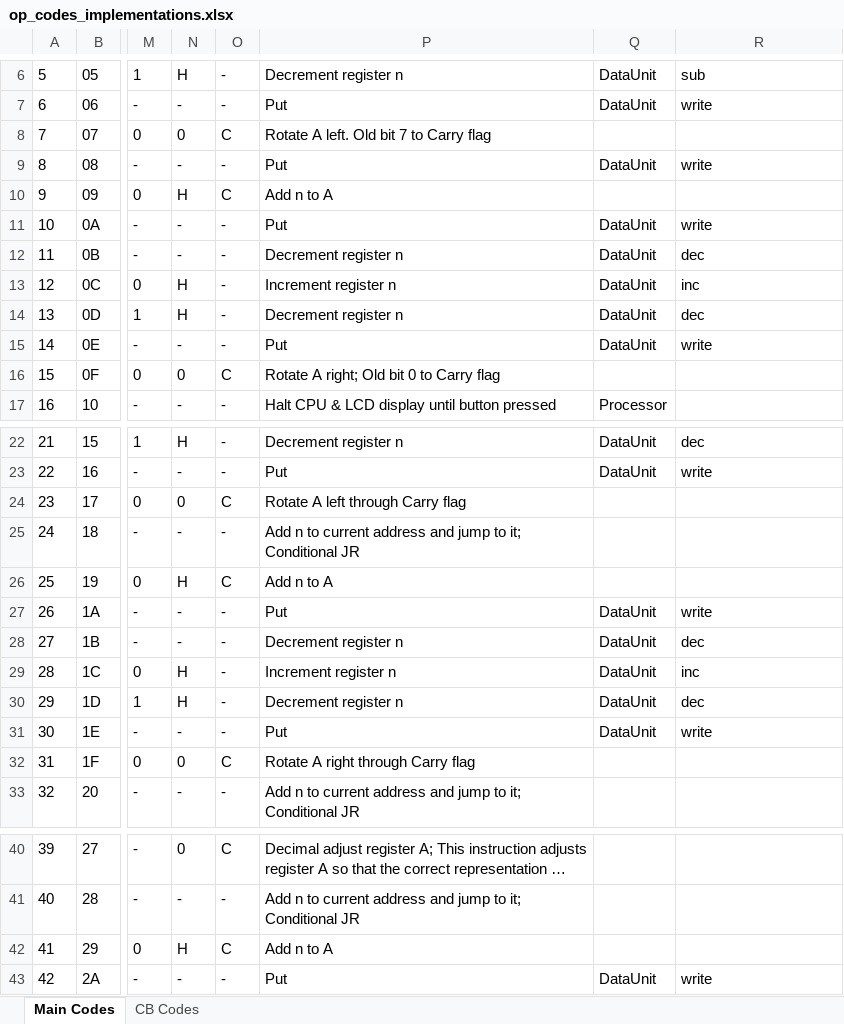
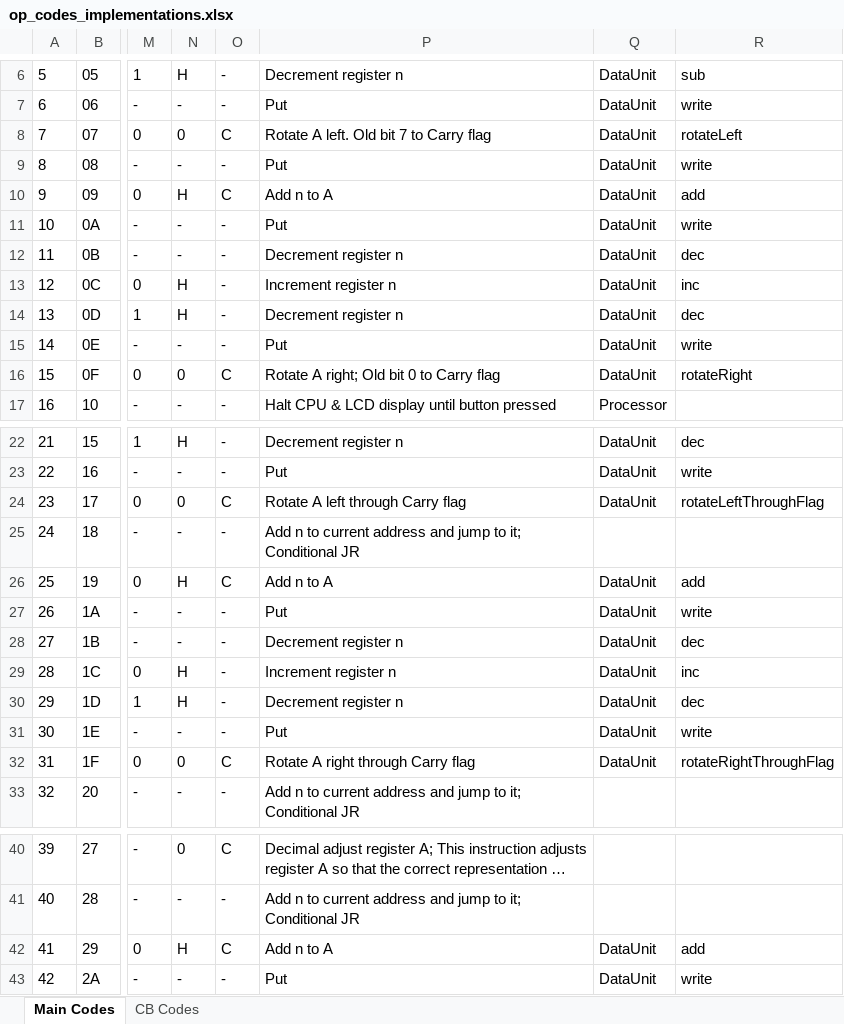
Before and after one commit to jimnarey/gb-emulator, an Excel workbook: other/op_codes_implementations.xlsx, sheet Main Codes, drawn as a sheet; only a part is shown, gaps mark what is left out; long unchanged cells end in …; values as stored, in another font and other column widths than the file's, no borders; the diff names each change by its address in the sheet, - before the commit and + after, or states it on an @@ line.

Commit message:
More additions to the opcode table.

```diff
--- a/other/op_codes_implementations.xlsx (sheet Main Codes)
+++ b/other/op_codes_implementations.xlsx (sheet Main Codes)
-Q8: (empty)
+Q8: DataUnit
-R8: (empty)
+R8: rotateLeft
-Q10: (empty)
+Q10: DataUnit
-R10: (empty)
+R10: add
-Q16: (empty)
+Q16: DataUnit
-R16: (empty)
+R16: rotateRight
-Q24: (empty)
+Q24: DataUnit
-R24: (empty)
+R24: rotateLeftThroughFlag
-Q26: (empty)
+Q26: DataUnit
-R26: (empty)
+R26: add
-Q32: (empty)
+Q32: DataUnit
-R32: (empty)
+R32: rotateRightThroughFlag
-Q42: (empty)
+Q42: DataUnit
-R42: (empty)
+R42: add
```
Also changed, not shown: 1 other file.
